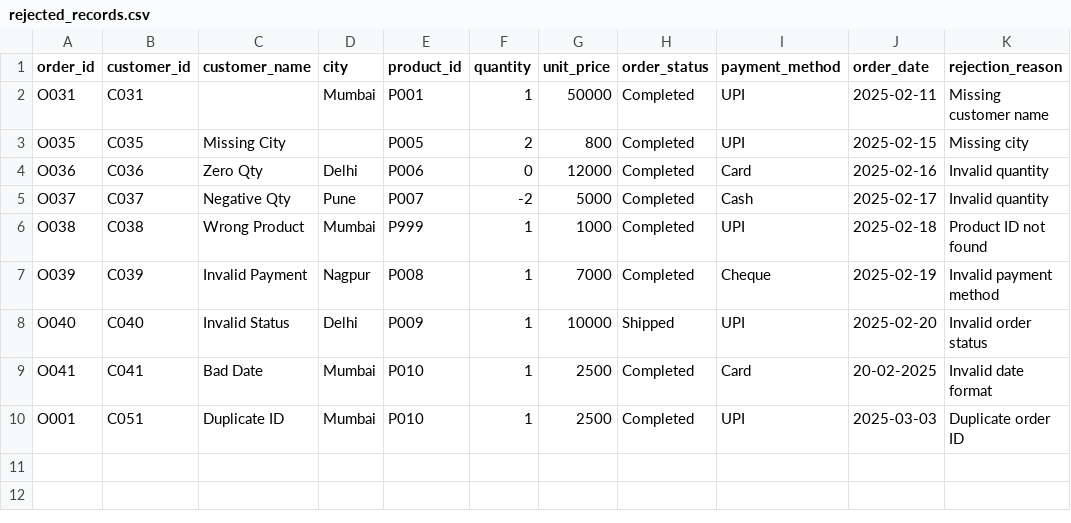
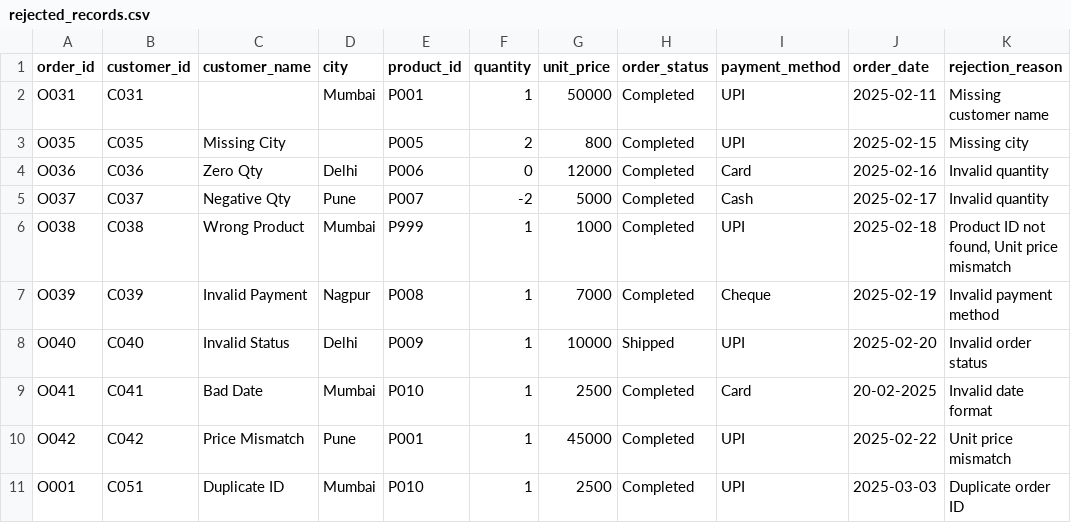
Before and after one commit to AadhishGIT/aadhishdhamnikar_2602015_part2_python_data_processing, a CSV file: outputs/rejected_records.csv, drawn as a sheet.

Commit message:
Data Processing code

```diff
--- a/outputs/rejected_records.csv
+++ b/outputs/rejected_records.csv
@@ -5,3 +5,3 @@ O036,C036,Zero Qty,Delhi,P006,0,12000,Completed,Card,2025-02-16,Invalid quantity
 O037,C037,Negative Qty,Pune,P007,-2,5000,Completed,Cash,2025-02-17,Invalid quantity
-O038,C038,Wrong Product,Mumbai,P999,1,1000,Completed,UPI,2025-02-18,Product ID not found
+O038,C038,Wrong Product,Mumbai,P999,1,1000,Completed,UPI,2025-02-18,"Product ID not found, Unit price mismatch"
 O039,C039,Invalid Payment,Nagpur,P008,1,7000,Completed,Cheque,2025-02-19,Invalid payment method
@@ -9,2 +9,3 @@ O040,C040,Invalid Status,Delhi,P009,1,10000,Shipped,UPI,2025-02-20,Invalid order
 O041,C041,Bad Date,Mumbai,P010,1,2500,Completed,Card,20-02-2025,Invalid date format
+O042,C042,Price Mismatch,Pune,P001,1,45000,Completed,UPI,2025-02-22,Unit price mismatch
 O001,C051,Duplicate ID,Mumbai,P010,1,2500,Completed,UPI,2025-03-03,Duplicate order ID
```
Also changed, not shown: outputs/cleaned_orders.csv, 2 other files.
